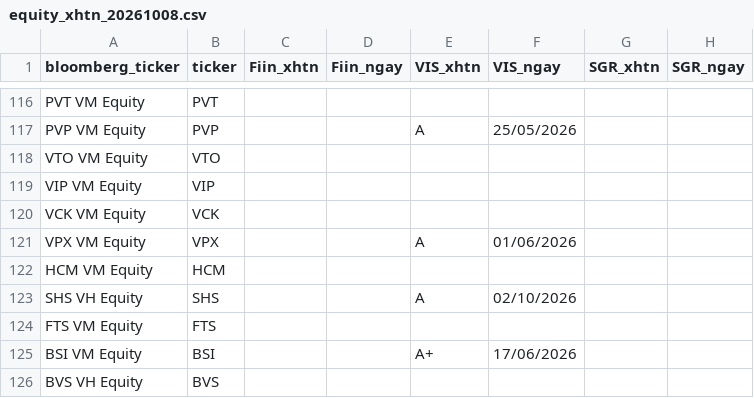
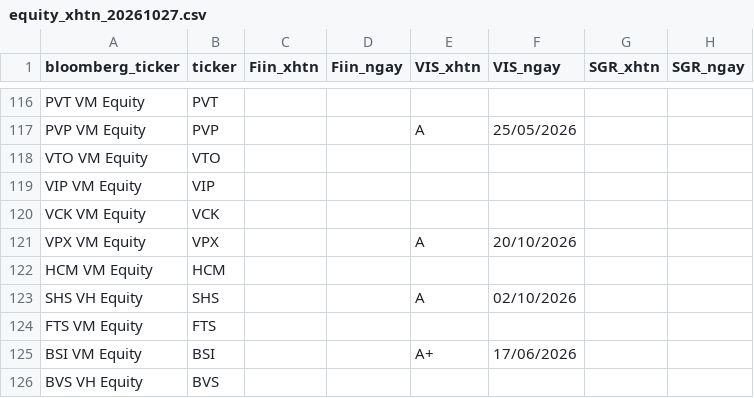
Before and after one commit to thanhnhaxinhdep/bond-dashboard, a CSV file: pipeline/credit_rating/output/equity_xhtn_20261027.csv (was pipeline/credit_rating/output/equity_xhtn_20261008.csv), drawn as a sheet; only a part is shown, gaps mark what is left out; the diff covers the shown part only; the diff names each change by its address in the sheet, - before the commit and + after, or states it on an @@ line.

```diff
--- a/pipeline/credit_rating/output/equity_xhtn_20261008.csv
+++ b/pipeline/credit_rating/output/equity_xhtn_20261027.csv
-F121 (VIS_ngay): 01/06/2026
+F121 (VIS_ngay): 20/10/2026
```
Also changed, not shown: 10 edited cells elsewhere in this file, pipeline/credit_rating/output/sniratings_xhtn_history.csv, pipeline/credit_rating/output/tmr_xhtn_history.csv, 33 other files.
